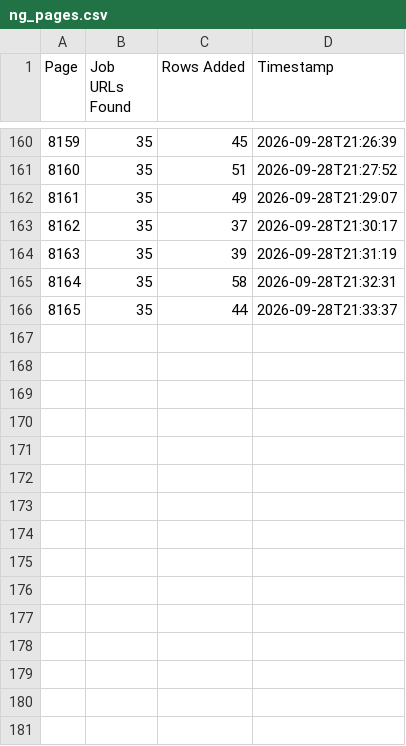
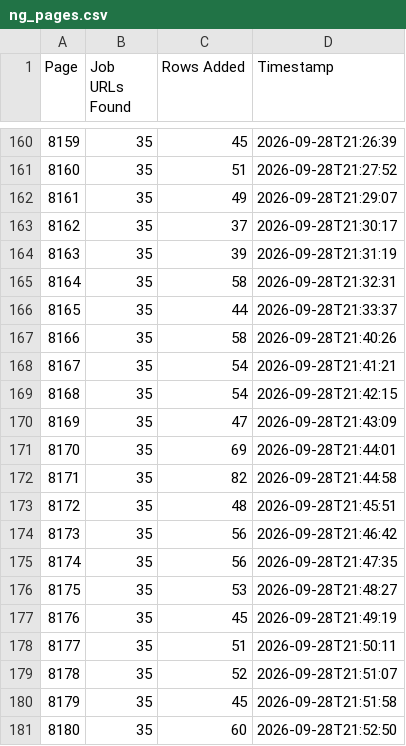
Before and after one commit to liliankason/ng-8001-8500, a CSV file: ng_pages.csv, drawn as a sheet; only a part is shown, gaps mark what is left out; the diff names each change by its address in the sheet, - before the commit and + after, or states it on an @@ line.

```diff
--- a/ng_pages.csv
+++ b/ng_pages.csv
+row 167: 8166 | 35 | 58 | 2026-09-28T21:40:26
+row 168: 8167 | 35 | 54 | 2026-09-28T21:41:21
+row 169: 8168 | 35 | 54 | 2026-09-28T21:42:15
+row 170: 8169 | 35 | 47 | 2026-09-28T21:43:09
+row 171: 8170 | 35 | 69 | 2026-09-28T21:44:01
+row 172: 8171 | 35 | 82 | 2026-09-28T21:44:58
+row 173: 8172 | 35 | 48 | 2026-09-28T21:45:51
+row 174: 8173 | 35 | 56 | 2026-09-28T21:46:42
+row 175: 8174 | 35 | 56 | 2026-09-28T21:47:35
+row 176: 8175 | 35 | 53 | 2026-09-28T21:48:27
+row 177: 8176 | 35 | 45 | 2026-09-28T21:49:19
+row 178: 8177 | 35 | 51 | 2026-09-28T21:50:11
+row 179: 8178 | 35 | 52 | 2026-09-28T21:51:07
+row 180: 8179 | 35 | 45 | 2026-09-28T21:51:58
+row 181: 8180 | 35 | 60 | 2026-09-28T21:52:50
```
Also changed, not shown: 1 other file.
